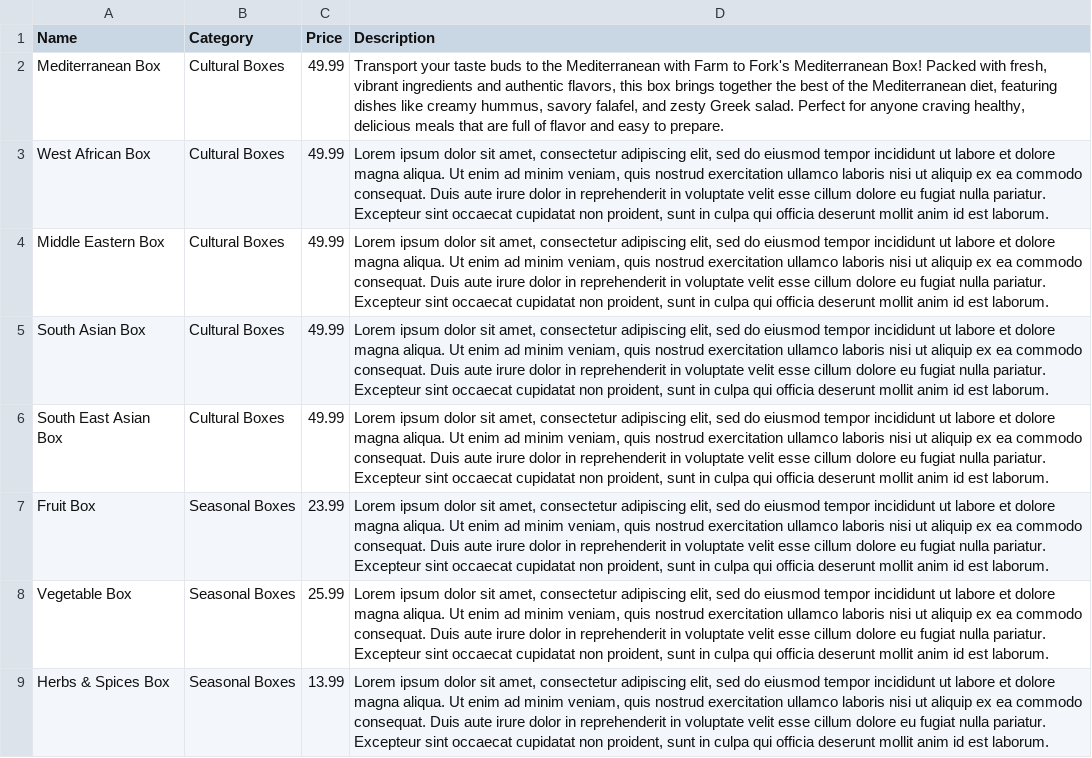
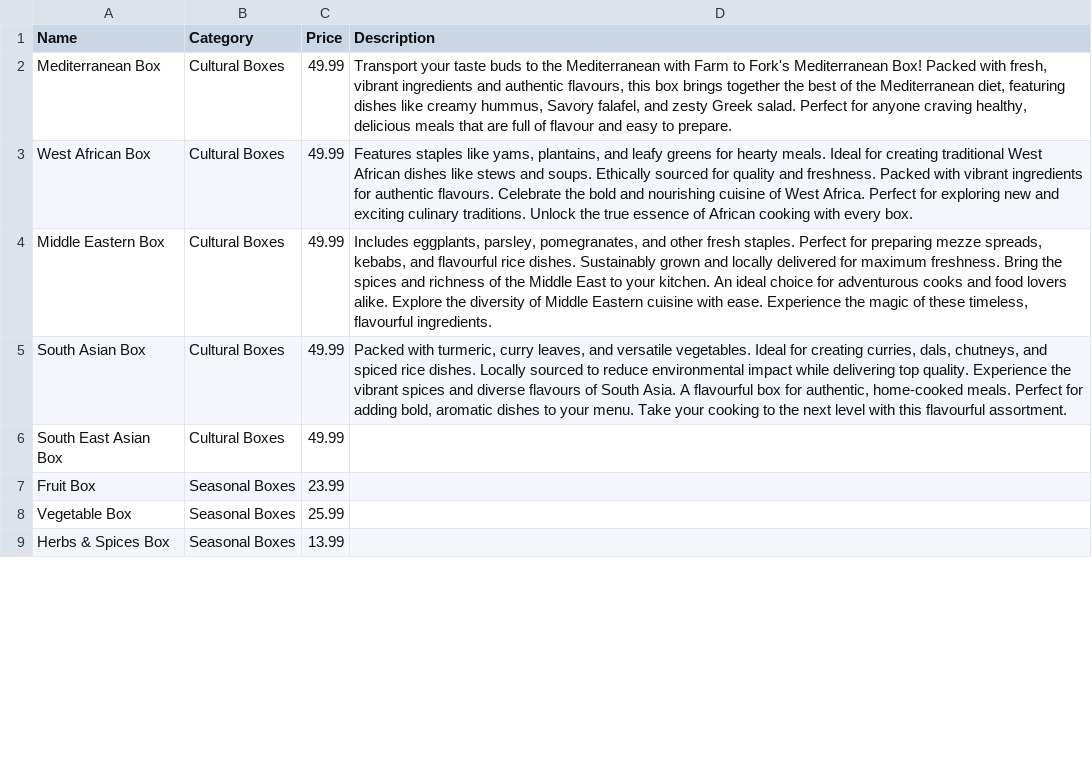
Before and after one commit to mohasali/Farm-To-Fork, a CSV file: database/data/Box-data.csv, drawn as a sheet; only a part is shown; the diff covers the shown part only.

Commit message:
Made changed to the Product Descriptions

```diff
--- a/database/data/Box-data.csv
+++ b/database/data/Box-data.csv
@@ -1,9 +1,9 @@
 Name,Category ,Price,Description
-Mediterranean Box,Cultural Boxes,49.99,"Transport your taste buds to the Mediterranean with Farm to Fork's Mediterranean Box! Packed with fresh, vibrant ingredients and authentic flavors, this box brings together the best of the Mediterranean diet, featuring dishes like creamy hummus, savory falafel, and zesty Greek salad. Perfect for anyone craving healthy, delicious meals that are full of flavor and easy to prepare."
-West African Box,Cultural Boxes,49.99,"Lorem ipsum dolor sit amet, consectetur adipiscing elit, sed do eiusmod tempor incididunt ut labore et dolore magna aliqua. Ut enim ad minim veniam, quis nostrud exercitation ullamco laboris nisi ut aliquip ex ea commodo consequat. Duis aute irure dolor in reprehenderit in voluptate velit esse cillum dolore eu fugiat nulla pariatur. Excepteur sint occaecat cupidatat non proident, sunt in culpa qui officia deserunt mollit anim id est laborum."
-Middle Eastern Box,Cultural Boxes,49.99,"Lorem ipsum dolor sit amet, consectetur adipiscing elit, sed do eiusmod tempor incididunt ut labore et dolore magna aliqua. Ut enim ad minim veniam, quis nostrud exercitation ullamco laboris nisi ut aliquip ex ea commodo consequat. Duis aute irure dolor in reprehenderit in voluptate velit esse cillum dolore eu fugiat nulla pariatur. Excepteur sint occaecat cupidatat non proident, sunt in culpa qui officia deserunt mollit anim id est laborum."
-South Asian Box,Cultural Boxes,49.99,"Lorem ipsum dolor sit amet, consectetur adipiscing elit, sed do eiusmod tempor incididunt ut labore et dolore magna aliqua. Ut enim ad minim veniam, quis nostrud exercitation ullamco laboris nisi ut aliquip ex ea commodo consequat. Duis aute irure dolor in reprehenderit in voluptate velit esse cillum dolore eu fugiat nulla pariatur. Excepteur sint occaecat cupidatat non proident, sunt in culpa qui officia deserunt mollit anim id est laborum."
-South East Asian Box,Cultural Boxes,49.99,"Lorem ipsum dolor sit amet, consectetur adipiscing elit, sed do eiusmod tempor incididunt ut labore et dolore magna aliqua. Ut enim ad minim veniam, quis nostrud exercitation ullamco laboris nisi ut aliquip ex ea commodo consequat. Duis aute irure dolor in reprehenderit in voluptate velit esse cillum dolore eu fugiat nulla pariatur. Excepteur sint occaecat cupidatat non proident, sunt in culpa qui officia deserunt mollit anim id est laborum."
-Fruit Box,Seasonal Boxes,23.99,"Lorem ipsum dolor sit amet, consectetur adipiscing elit, sed do eiusmod tempor incididunt ut labore et dolore magna aliqua. Ut enim ad minim veniam, quis nostrud exercitation ullamco laboris nisi ut aliquip ex ea commodo consequat. Duis aute irure dolor in reprehenderit in voluptate velit esse cillum dolore eu fugiat nulla pariatur. Excepteur sint occaecat cupidatat non proident, sunt in culpa qui officia deserunt mollit anim id est laborum."
-Vegetable Box,Seasonal Boxes,25.99,"Lorem ipsum dolor sit amet, consectetur adipiscing elit, sed do eiusmod tempor incididunt ut labore et dolore magna aliqua. Ut enim ad minim veniam, quis nostrud exercitation ullamco laboris nisi ut aliquip ex ea commodo consequat. Duis aute irure dolor in reprehenderit in voluptate velit esse cillum dolore eu fugiat nulla pariatur. Excepteur sint occaecat cupidatat non proident, sunt in culpa qui officia deserunt mollit anim id est laborum."
-Herbs & Spices Box,Seasonal Boxes,13.99,"Lorem ipsum dolor sit amet, consectetur adipiscing elit, sed do eiusmod tempor incididunt ut labore et dolore magna aliqua. Ut enim ad minim veniam, quis nostrud exercitation ullamco laboris nisi ut aliquip ex ea commodo consequat. Duis aute irure dolor in reprehenderit in voluptate velit esse cillum dolore eu fugiat nulla pariatur. Excepteur sint occaecat cupidatat non proident, sunt in culpa qui officia deserunt mollit anim id est laborum."
+Mediterranean Box,Cultural Boxes,49.99,"Transport your taste buds to the Mediterranean with Farm to Fork's Mediterranean Box! Packed with fresh, vibrant ingredients and authentic flavours, this box brings together the best of the Mediterranean diet, featuring dishes like creamy hummus, Savory falafel, and zesty Greek salad. Perfect for anyone craving healthy, delicious meals that are full of flavour and easy to prepare."
+West African Box,Cultural Boxes,49.99,"Features staples like yams, plantains, and leafy greens for hearty meals. Ideal for creating traditional West African dishes like stews and soups. Ethically sourced for quality and freshness. Packed with vibrant ingredients for authentic flavours. Celebrate the bold and nourishing cuisine of West Africa. Perfect for exploring new and exciting culinary traditions. Unlock the true essence of African cooking with every box."
+Middle Eastern Box,Cultural Boxes,49.99,"Includes eggplants, parsley, pomegranates, and other fresh staples. Perfect for preparing mezze spreads, kebabs, and flavourful rice dishes. Sustainably grown and locally delivered for maximum freshness. Bring the spices and richness of the Middle East to your kitchen. An ideal choice for adventurous cooks and food lovers alike. Explore the diversity of Middle Eastern cuisine with ease. Experience the magic of these timeless, flavourful ingredients."
+South Asian Box,Cultural Boxes,49.99,"Packed with turmeric, curry leaves, and versatile vegetables. Ideal for creating curries, dals, chutneys, and spiced rice dishes. Locally sourced to reduce environmental impact while delivering top quality. Experience the vibrant spices and diverse flavours of South Asia. A flavourful box for authentic, home-cooked meals. Perfect for adding bold, aromatic dishes to your menu. Take your cooking to the next level with this flavourful assortment."
+South East Asian Box,Cultural Boxes,49.99,""
+Fruit Box,Seasonal Boxes,23.99,""
+Vegetable Box,Seasonal Boxes,25.99,""
+Herbs & Spices Box,Seasonal Boxes,13.99,""
```
Also changed, not shown: 8 edited cells elsewhere in this file.
